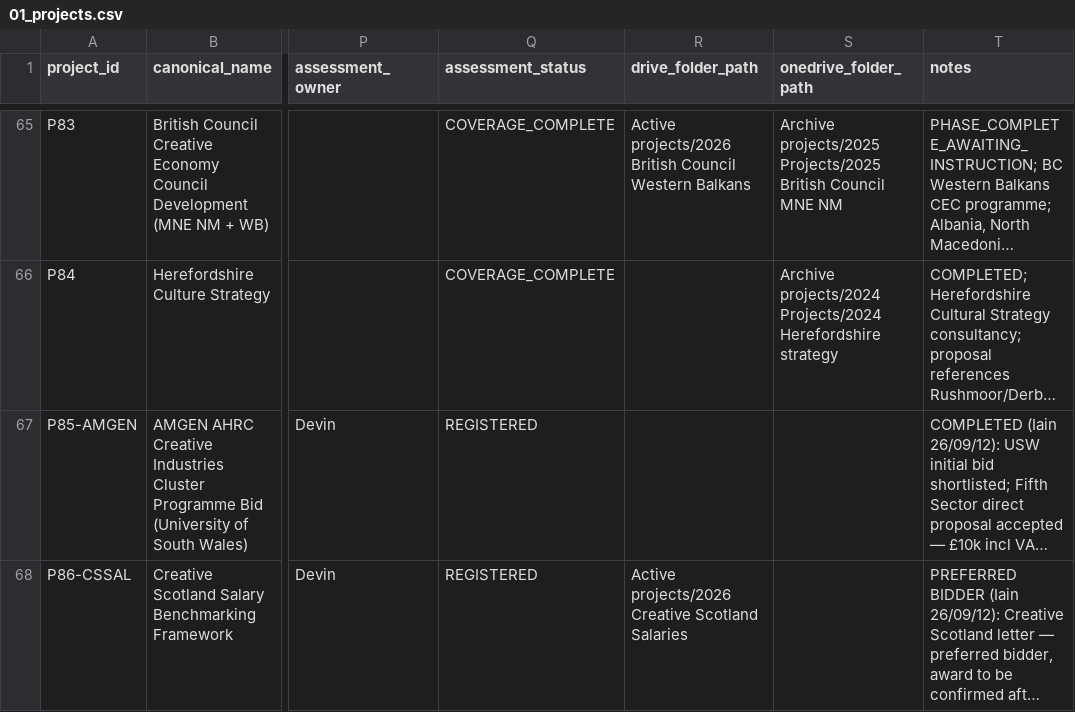
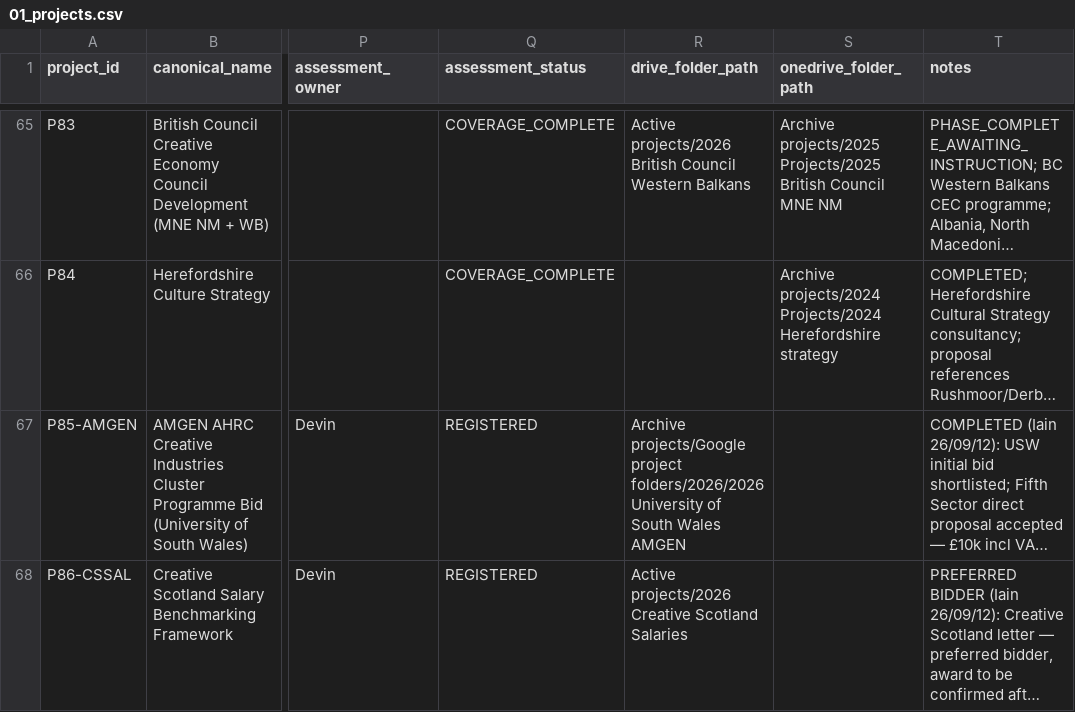
Before and after one commit to iainbe/ProjectClassifier, a CSV file: 01_projects.csv, drawn as a sheet; only a part is shown, gaps mark what is left out; long unchanged cells end in …; the diff names each change by its address in the sheet, - before the commit and + after, or states it on an @@ line.

```diff
--- a/01_projects.csv
+++ b/01_projects.csv
-R67 (drive_folder_path): (empty)
+R67 (drive_folder_path): Archive projects/Google project folders/2026/2026 University of South Wales AMGEN
```
Also changed, not shown: 02_sources.csv, 04_claims.csv, 9 other files.
